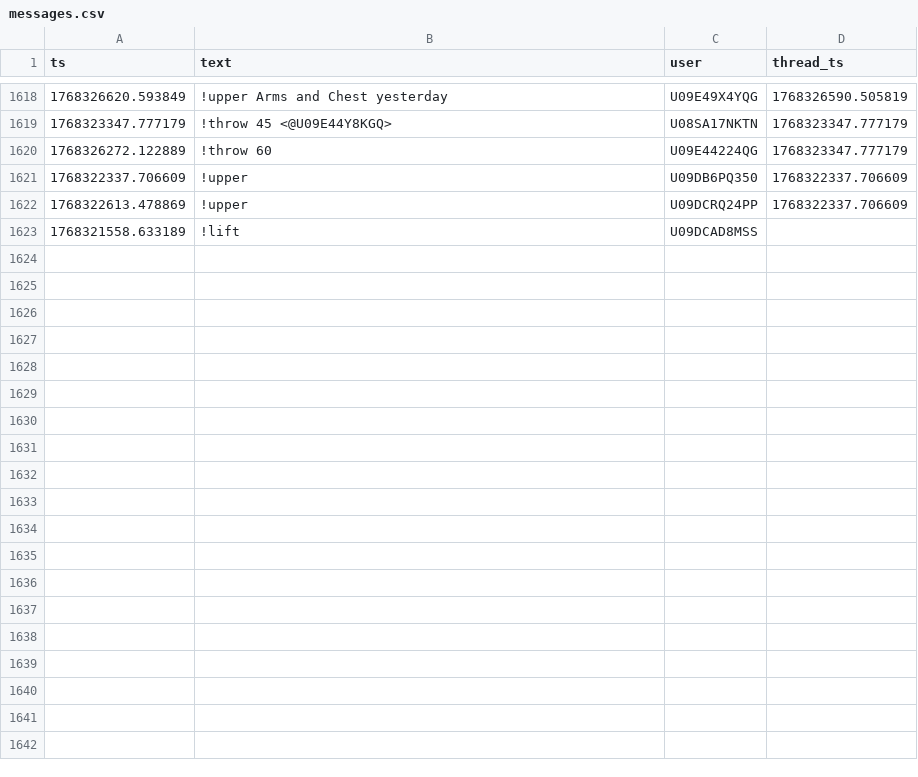
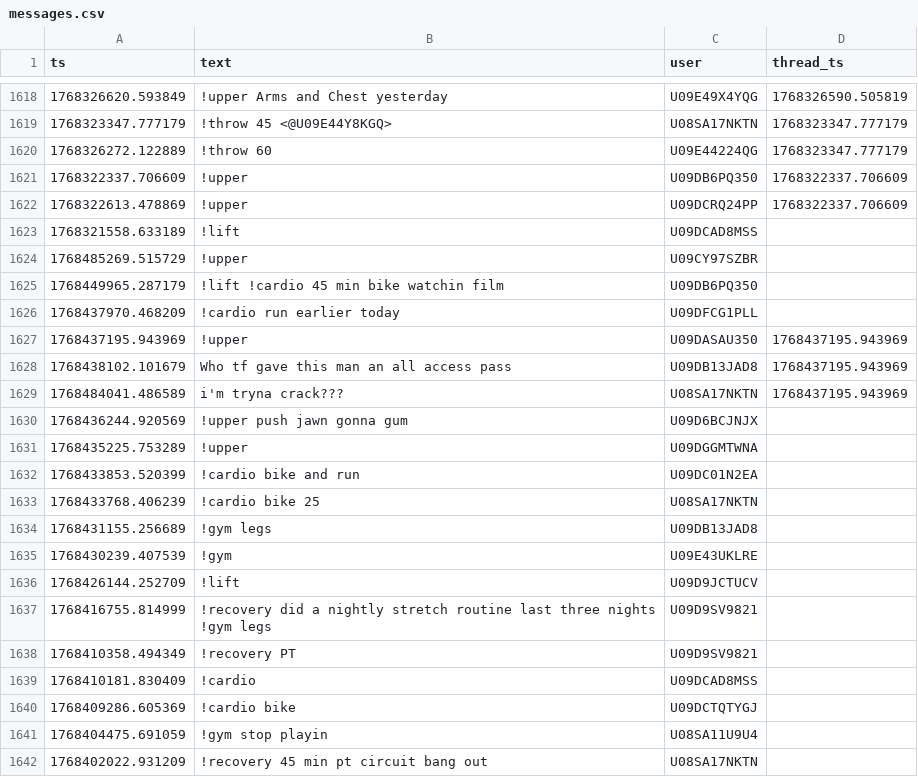
Before and after one commit to MGreenberg58/slackbot-main, a CSV file: messages.csv, drawn as a sheet; only a part is shown, gaps mark what is left out; the diff names each change by its address in the sheet, - before the commit and + after, or states it on an @@ line.

```diff
--- a/messages.csv
+++ b/messages.csv
+row 1624: 1768485269.515729 | !upper | U09CY97SZBR
+row 1625: 1768449965.287179 | !lift !cardio 45 min bike watchin film | U09DB6PQ350
+row 1626: 1768437970.468209 | !cardio run earlier today | U09DFCG1PLL
+row 1627: 1768437195.943969 | !upper | U09DASAU350 | 1768437195.943969
+row 1628: 1768438102.101679 | Who tf gave this man an all access pass | U09DB13JAD8 | 1768437195.943969
+row 1629: 1768484041.486589 | i'm tryna crack??? | U08SA17NKTN | 1768437195.943969
+row 1630: 1768436244.920569 | !upper push jawn gonna gum | U09D6BCJNJX
+row 1631: 1768435225.753289 | !upper | U09DGGMTWNA
+row 1632: 1768433853.520399 | !cardio bike and run | U09DC01N2EA
+row 1633: 1768433768.406239 | !cardio bike 25 | U08SA17NKTN
+row 1634: 1768431155.256689 | !gym legs | U09DB13JAD8
+row 1635: 1768430239.407539 | !gym | U09E43UKLRE
+row 1636: 1768426144.252709 | !lift | U09D9JCTUCV
+row 1637: 1768416755.814999 | !recovery did a nightly stretch routine last three nights !gym legs | U09D9SV9821
+row 1638: 1768410358.494349 | !recovery PT | U09D9SV9821
+row 1639: 1768410181.830409 | !cardio | U09DCAD8MSS
+row 1640: 1768409286.605369 | !cardio bike | U09DCTQTYGJ
+row 1641: 1768404475.691059 | !gym stop playin | U08SA11U9U4
+row 1642: 1768402022.931209 | !recovery 45 min pt circuit bang out | U08SA17NKTN
```
